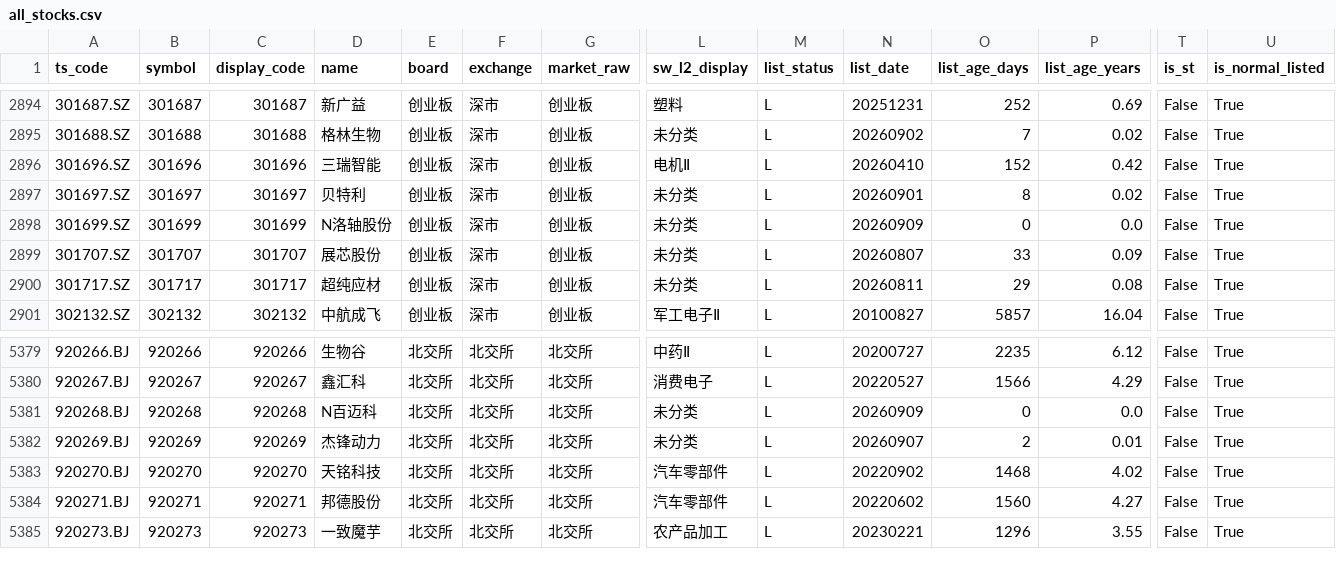
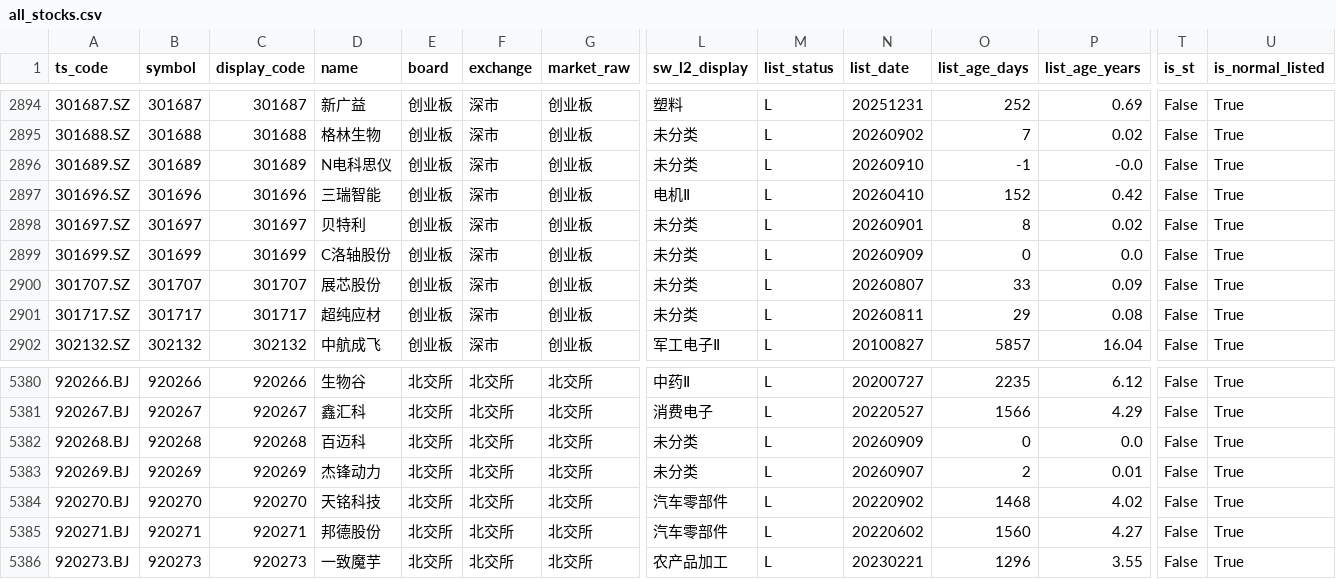
Before and after one commit to csaizbc/Select-Stock, a CSV file: output/all_stocks.csv, drawn as a sheet; only a part is shown, gaps mark what is left out; addresses are those after the commit; rows hold the shown columns only; the diff names each change by its address in the sheet, - before the commit and + after, or states it on an @@ line.

```diff
--- a/output/all_stocks.csv
+++ b/output/all_stocks.csv
+row 2896: 301689.SZ | 301689 | 301689 | N电科思仪 | 创业板 | 深市 | 创业板 | 未分类 | L | 20260910 | -1 | -0.0 | False | True
-D2899 (name): N洛轴股份
+D2899 (name): C洛轴股份
-D5382 (name): N百迈科
+D5382 (name): 百迈科
```
Also changed, not shown: output/default_excluded.csv, output/pools/gem_all.csv, 15 other files.
